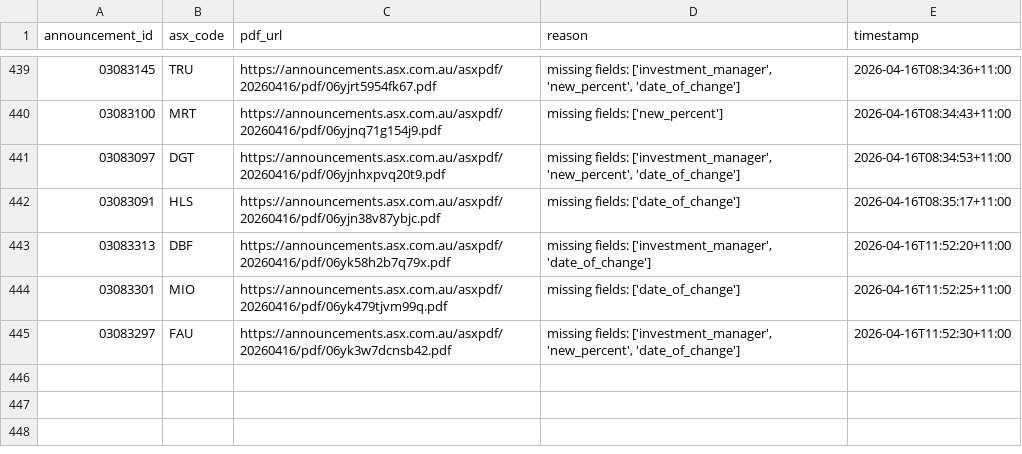
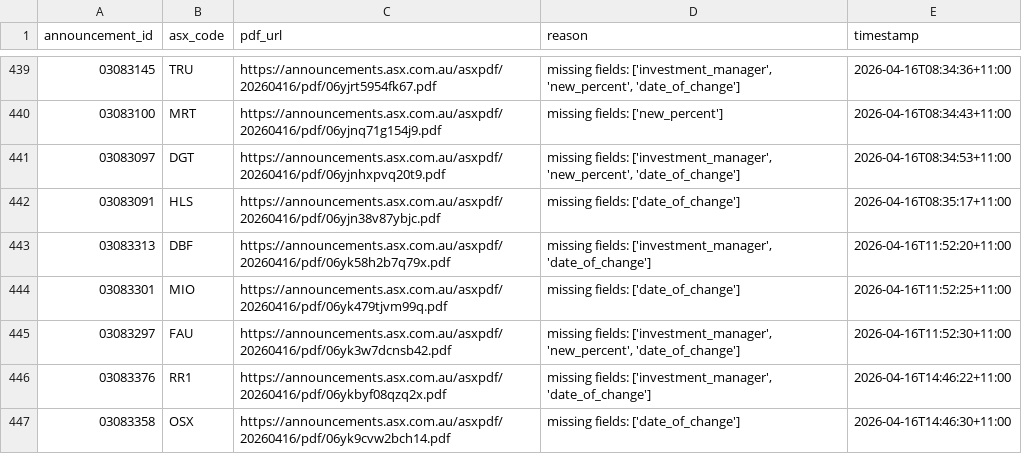
Before and after one commit to duriandaniel/substantials-vibe1, a CSV file: needs_review.csv, drawn as a sheet; only a part is shown, gaps mark what is left out; the diff names each change by its address in the sheet, - before the commit and + after, or states it on an @@ line.

```diff
--- a/needs_review.csv
+++ b/needs_review.csv
+row 446: 03083376 | RR1 | https://announcements.asx.com.au/asxpdf/20260416/pdf/06ykbyf08qzq2x.pdf | missing fields: ['investment_manager', 'date_of_change'] | 2026-04-16T14:46:22+11:00
+row 447: 03083358 | OSX | https://announcements.asx.com.au/asxpdf/20260416/pdf/06yk9cvw2bch14.pdf | missing fields: ['date_of_change'] | 2026-04-16T14:46:30+11:00
```
Also changed, not shown: output.csv, 1 other file.
